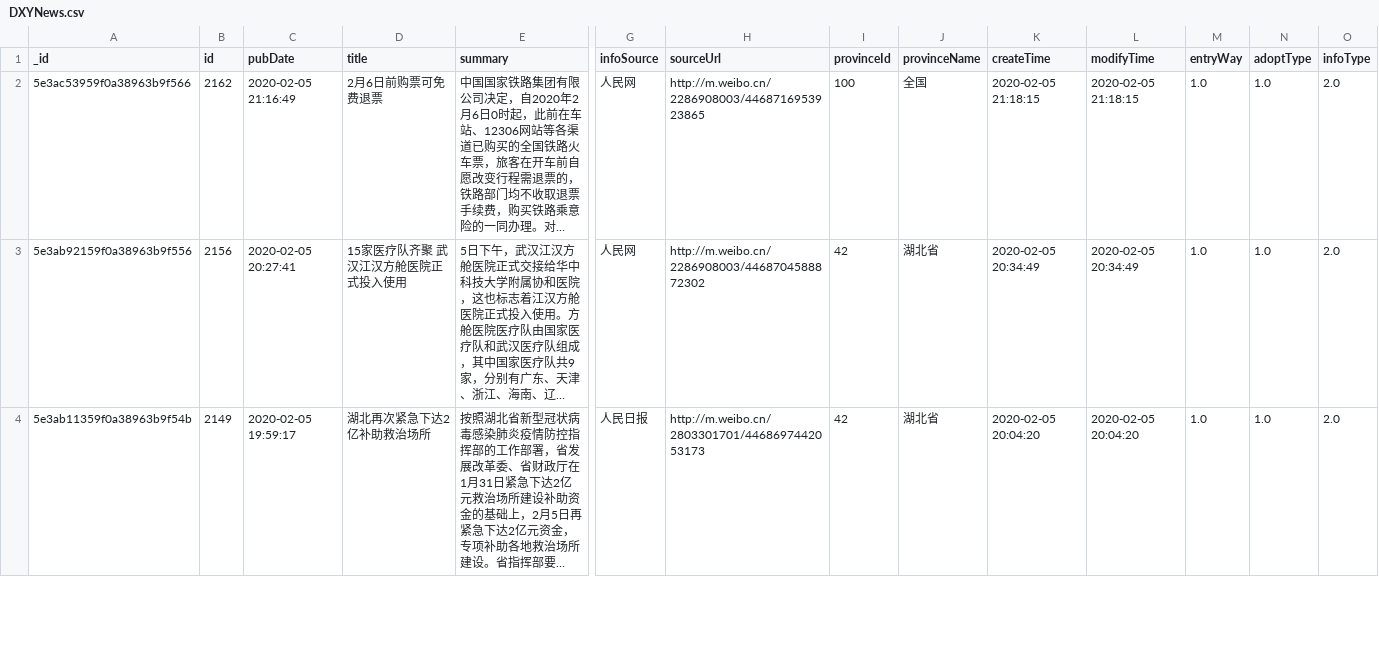
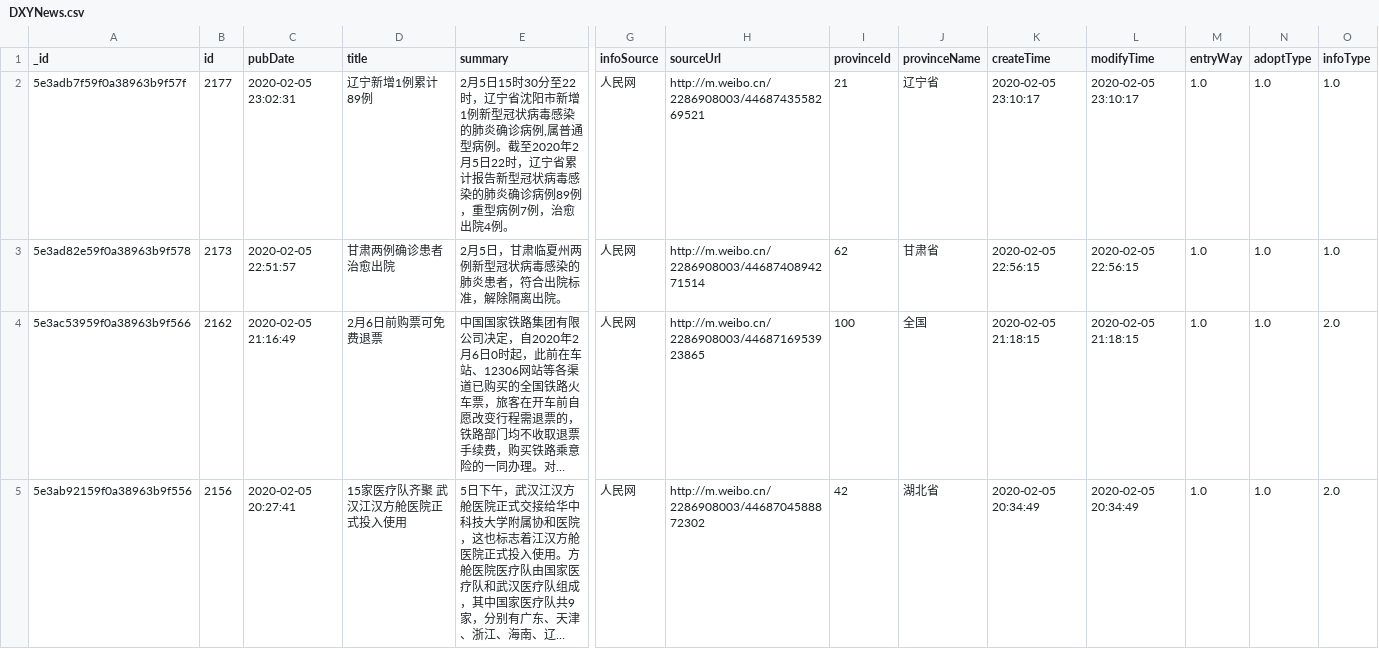
Before and after one commit to BlankerL/DXY-COVID-19-Data, a CSV file: csv/DXYNews.csv, drawn as a sheet; only a part is shown, gaps mark what is left out; the shorter side is filled out with more unchanged rows; long unchanged cells end in …; rows hold the shown columns only; the diff names each change by its address in the sheet, - before the commit and + after, or states it on an @@ line.

```diff
--- a/csv/DXYNews.csv
+++ b/csv/DXYNews.csv
+row 2: 5e3adb7f59f0a38963b9f57f | 2177 | 2020-02-05 23:02:31 | 辽宁新增1例累计89例 | 2月5日15时30分至22时，辽宁省沈阳市新增1例新型冠状病毒感染的肺炎确诊病例,属普通型病例。截至2020年2月5日22时，辽宁省累计报告新型冠状病毒感染的肺炎确诊病例89例，重型病例7例，治愈出院4例。 | 人民网 | http://m.weibo.cn/2286908003/4468743558269521 | 21 | 辽宁省 | 2020-02-05 23:10:17 | 2020-02-05 23:10:17 | 1.0 | 1.0 | 1.0
+row 3: 5e3ad82e59f0a38963b9f578 | 2173 | 2020-02-05 22:51:57 | 甘肃两例确诊患者治愈出院 | 2月5日，甘肃临夏州两例新型冠状病毒感染的肺炎患者，符合出院标准，解除隔离出院。 | 人民网 | http://m.weibo.cn/2286908003/4468740894271514 | 62 | 甘肃省 | 2020-02-05 22:56:15 | 2020-02-05 22:56:15 | 1.0 | 1.0 | 1.0
```
Also changed, not shown: 5 other files.
